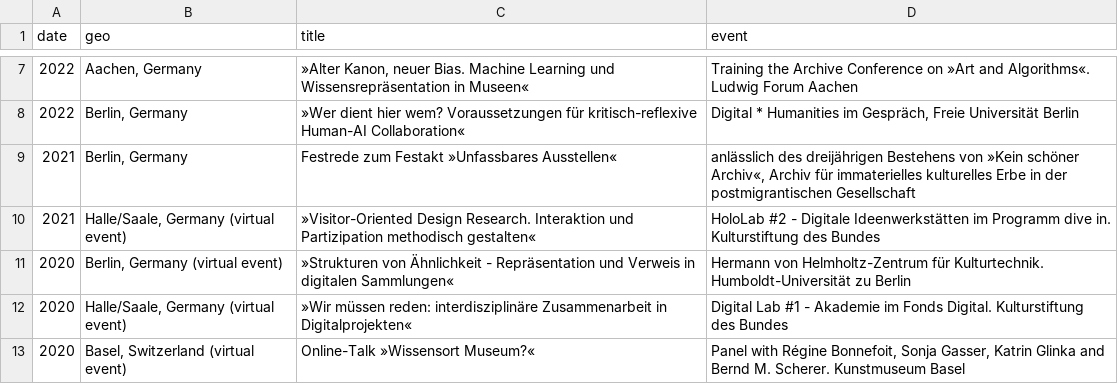
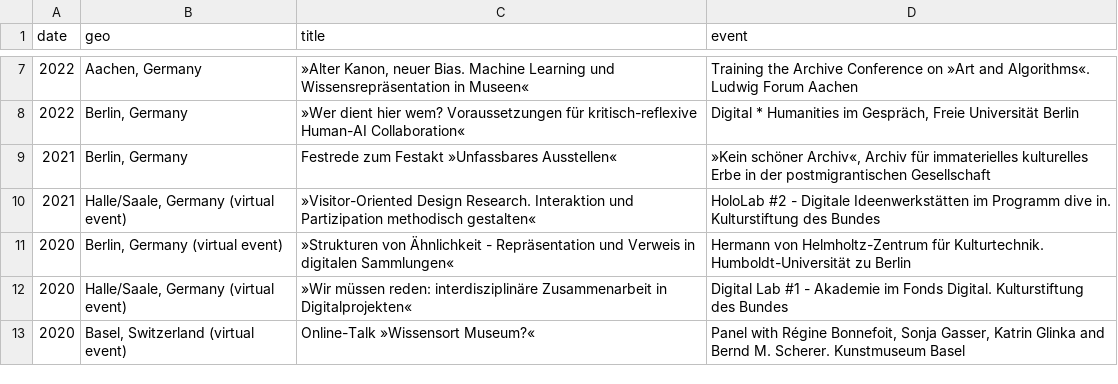
Before and after one commit to glinkat/katringlinka.de, a CSV file: _data/talks.csv, drawn as a sheet; only a part is shown, gaps mark what is left out.

Commit message:
update

```diff
--- a/_data/talks.csv
+++ b/_data/talks.csv
@@ -8,3 +8,3 @@ date,geo,title,event
 2022,"Berlin, Germany",»Wer dient hier wem? Voraussetzungen für kritisch-reflexive Human-AI Collaboration«,"Digital * Humanities im Gespräch, Freie Universität Berlin"
-2021,"Berlin, Germany","Festrede zum Festakt »Unfassbares Ausstellen«","anlässlich des dreijährigen Bestehens von »Kein schöner Archiv«, Archiv für immaterielles kulturelles Erbe in der postmigrantischen Gesellschaft"
+2021,"Berlin, Germany","Festrede zum Festakt »Unfassbares Ausstellen«","»Kein schöner Archiv«, Archiv für immaterielles kulturelles Erbe in der postmigrantischen Gesellschaft"
 2021,"Halle/Saale, Germany (virtual event)",»Visitor-Oriented Design Research. Interaktion und Partizipation methodisch gestalten«,"HoloLab #2 - Digitale Ideenwerkstätten im Programm dive in. Kulturstiftung des Bundes"
```
